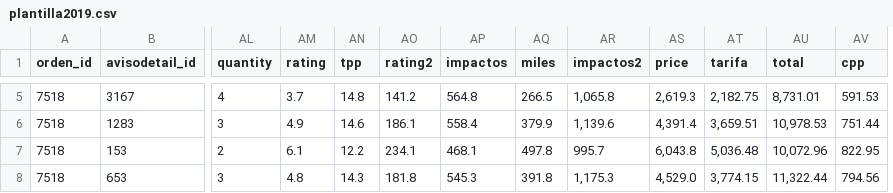
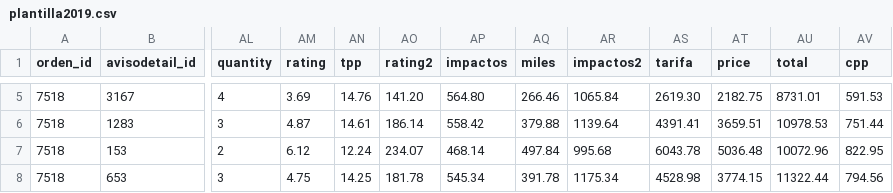
Before and after one commit to PercyWoeds/topmedia, a CSV file: plantilla2019.csv, drawn as a sheet; only a part is shown, gaps mark what is left out; removed rows and columns are numbered as before the commit, all else as after; the diff covers the shown part only; the diff names each change by its address in the sheet, - before the commit and + after, or states it on an @@ line.

```diff
--- a/plantilla2019.csv
+++ b/plantilla2019.csv
-column AS (price), rows 5-8: 2,619.3 | 4,391.4 | 6,043.8 | 4,529.0
+column AT (price), rows 5-8: 2182.75 | 3659.51 | 5036.48 | 3774.15
-AM5 (rating): 3.7
+AM5 (rating): 3.69
-AN5 (tpp): 14.8
+AN5 (tpp): 14.76
-AO5 (rating2): 141.2
+AO5 (rating2): 141.20
-AP5 (impactos): 564.8
+AP5 (impactos): 564.80
-AQ5 (miles): 266.5
+AQ5 (miles): 266.46
-AR5 (impactos2): 1,065.8
+AR5 (impactos2): 1065.84
-AS5 (tarifa): 2,182.75
+AS5 (tarifa): 2619.30
-AU5 (total): 8,731.01
+AU5 (total): 8731.01
-AM6 (rating): 4.9
+AM6 (rating): 4.87
-AN6 (tpp): 14.6
+AN6 (tpp): 14.61
-AO6 (rating2): 186.1
+AO6 (rating2): 186.14
-AP6 (impactos): 558.4
+AP6 (impactos): 558.42
-AQ6 (miles): 379.9
+AQ6 (miles): 379.88
-AR6 (impactos2): 1,139.6
+AR6 (impactos2): 1139.64
-AS6 (tarifa): 3,659.51
+AS6 (tarifa): 4391.41
-AU6 (total): 10,978.53
+AU6 (total): 10978.53
-AM7 (rating): 6.1
+AM7 (rating): 6.12
-AN7 (tpp): 12.2
+AN7 (tpp): 12.24
-AO7 (rating2): 234.1
+AO7 (rating2): 234.07
-AP7 (impactos): 468.1
+AP7 (impactos): 468.14
-AQ7 (miles): 497.8
+AQ7 (miles): 497.84
-AR7 (impactos2): 995.7
+AR7 (impactos2): 995.68
-AS7 (tarifa): 5,036.48
+AS7 (tarifa): 6043.78
-AU7 (total): 10,072.96
+AU7 (total): 10072.96
-AM8 (rating): 4.8
+AM8 (rating): 4.75
-AN8 (tpp): 14.3
+AN8 (tpp): 14.25
-AO8 (rating2): 181.8
+AO8 (rating2): 181.78
-AP8 (impactos): 545.3
+AP8 (impactos): 545.34
-AQ8 (miles): 391.8
+AQ8 (miles): 391.78
-AR8 (impactos2): 1,175.3
+AR8 (impactos2): 1175.34
-AS8 (tarifa): 3,774.15
+AS8 (tarifa): 4528.98
-AU8 (total): 11,322.44
+AU8 (total): 11322.44
```
Also changed, not shown: 48 edited cells elsewhere in this file, 2 other files.
